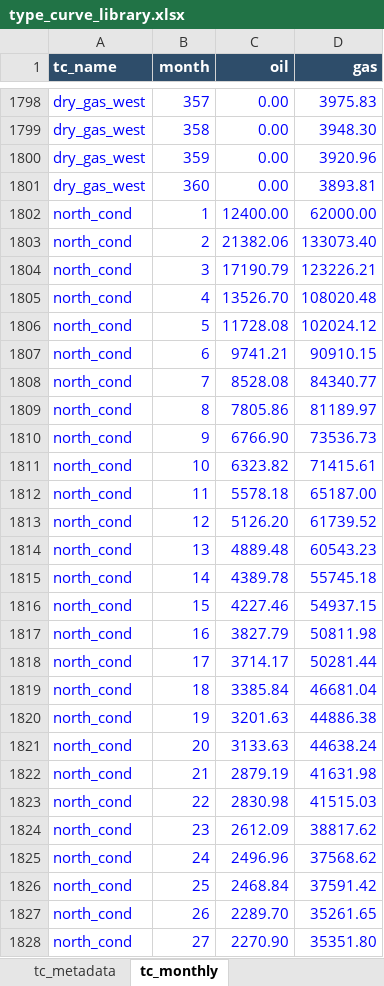
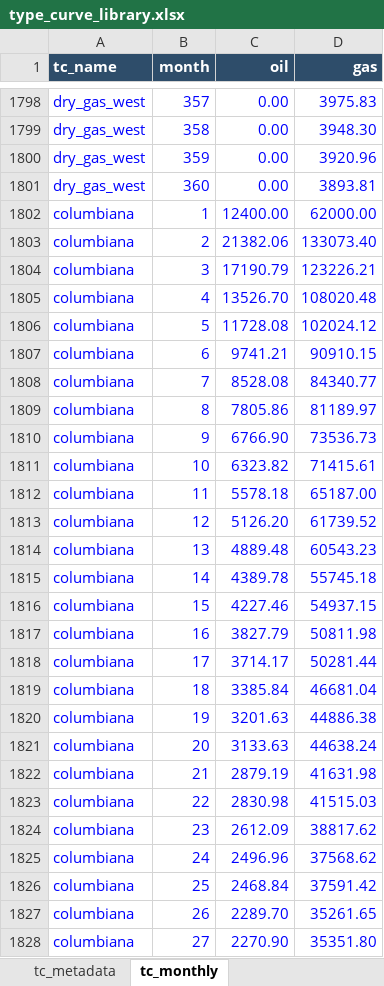
Before and after one commit to mburkegr/Utica-Model-V2, an Excel workbook: type_curve_library.xlsx, sheet tc_monthly, drawn as a sheet; only a part is shown, gaps mark what is left out; values as stored, in another font and other column widths than the file's, no borders; the diff covers the shown part only; the diff names each change by its address in the sheet, - before the commit and + after, or states it on an @@ line.

```diff
--- a/type_curve_library.xlsx (sheet tc_monthly)
+++ b/type_curve_library.xlsx (sheet tc_monthly)
-A1802:A1828 (tc_name): north_cond
+A1802:A1828 (tc_name): columbiana
```
Also changed, not shown: 360 added rows and 333 edited cells elsewhere in this sheet, sheet tc_metadata.
